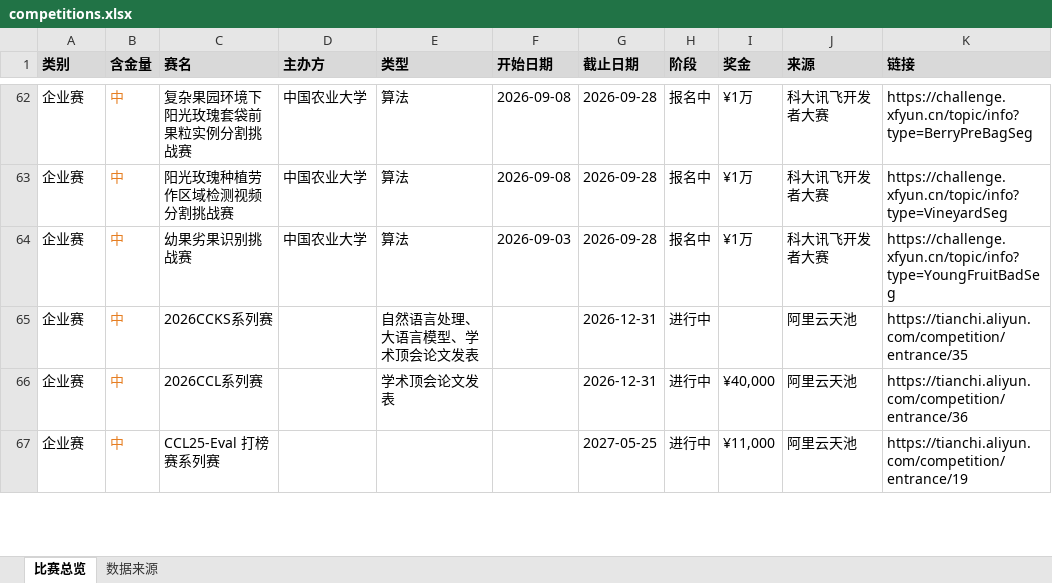
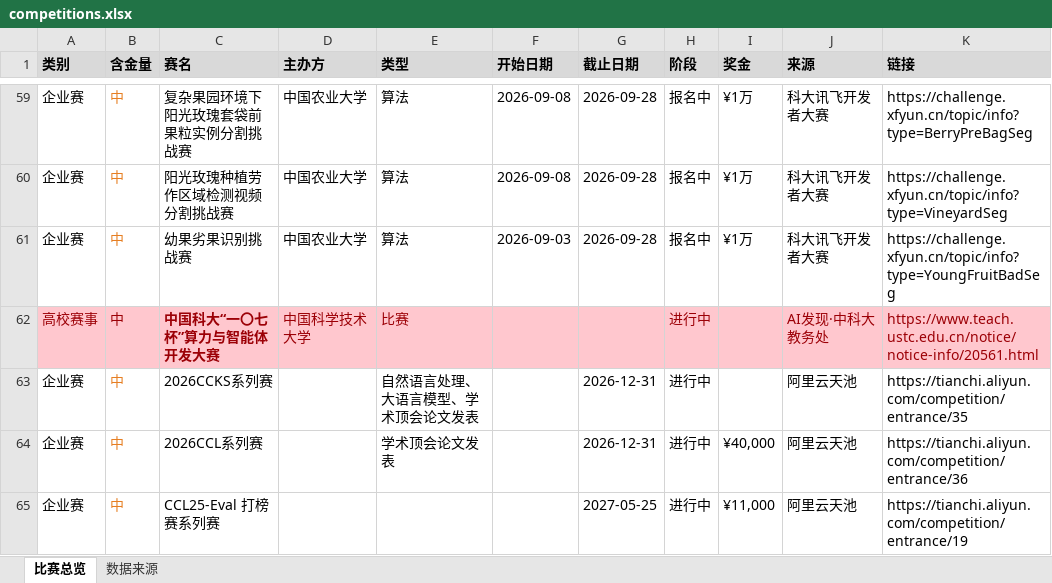
Before and after one commit to ArchaicRam/competition-radar, an Excel workbook: data/competitions.xlsx, sheet 比赛总览, drawn as a sheet; only a part is shown, gaps mark what is left out; values as stored, in another font and other column widths than the file's, no borders; the diff covers the shown part only; the diff names each change by its address in the sheet, - before the commit and + after, or states it on an @@ line.

```diff
--- a/data/competitions.xlsx (sheet 比赛总览)
+++ b/data/competitions.xlsx (sheet 比赛总览)
+row 62: 高校赛事 | 中 | 中国科大“一〇七杯”算力与智能体开发大赛 | 中国科学技术大学 | 比赛 |  |  | 进行中 |  | AI发现·中科大教务处 | https://www.teach.ustc.edu.cn/notice/notice-info/20561.html
```
Also changed, not shown: 2 added rows and 8 removed rows elsewhere in this sheet, sheet 数据来源, 2 other files.
